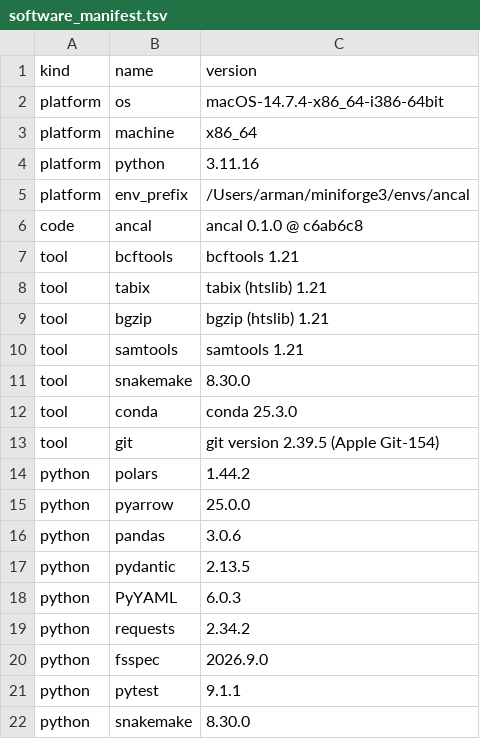
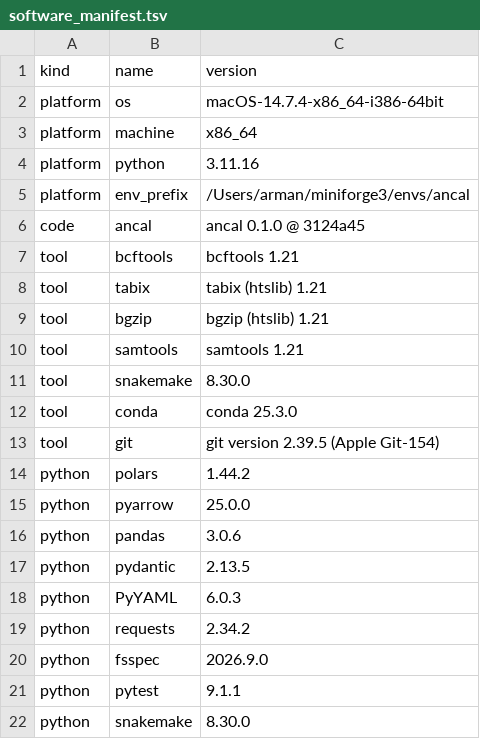
Before and after one commit to wflyerthariani/Panhuman-ancestry-calibration, a TSV file: reports/manifests/software_manifest.tsv, drawn as a sheet.

```diff
--- a/reports/manifests/software_manifest.tsv
+++ b/reports/manifests/software_manifest.tsv
@@ -5,3 +5,3 @@ platform	python	3.11.16
 platform	env_prefix	/Users/arman/miniforge3/envs/ancal
-code	ancal	ancal 0.1.0 @ c6ab6c8
+code	ancal	ancal 0.1.0 @ 3124a45
 tool	bcftools	bcftools 1.21
```
Also changed, not shown: 12 other files.
